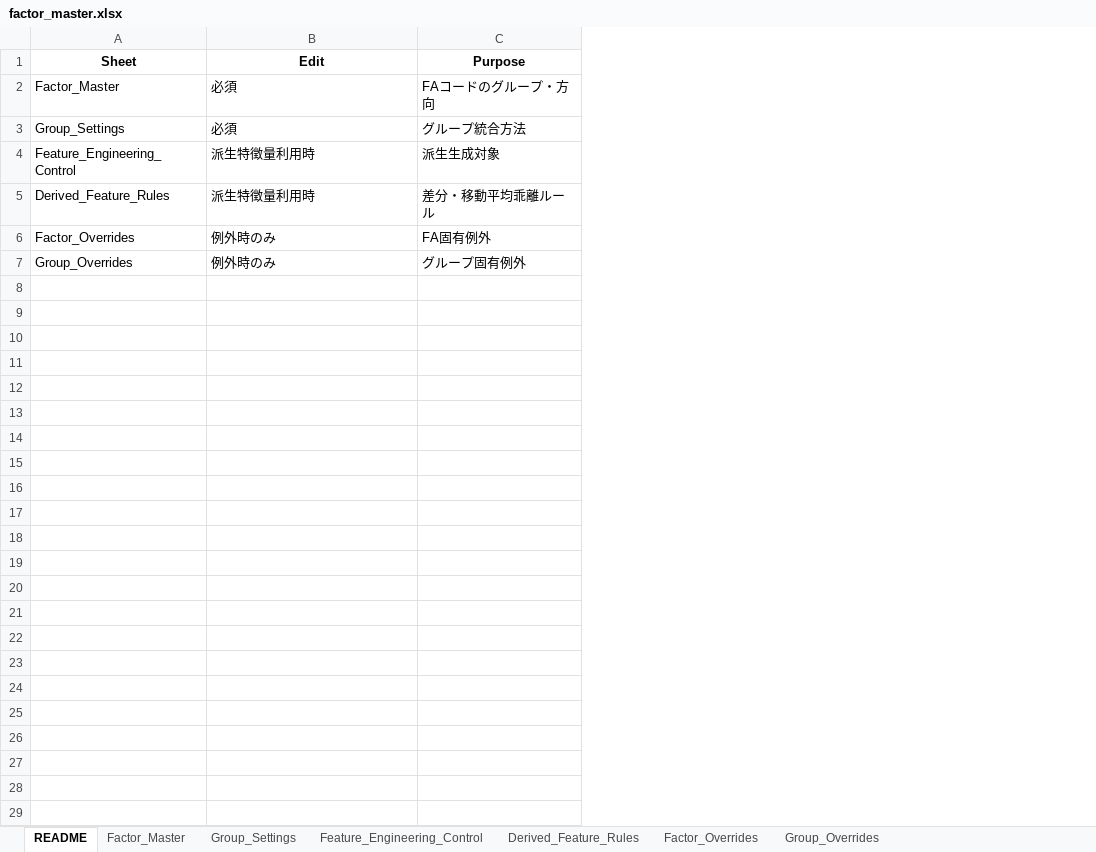
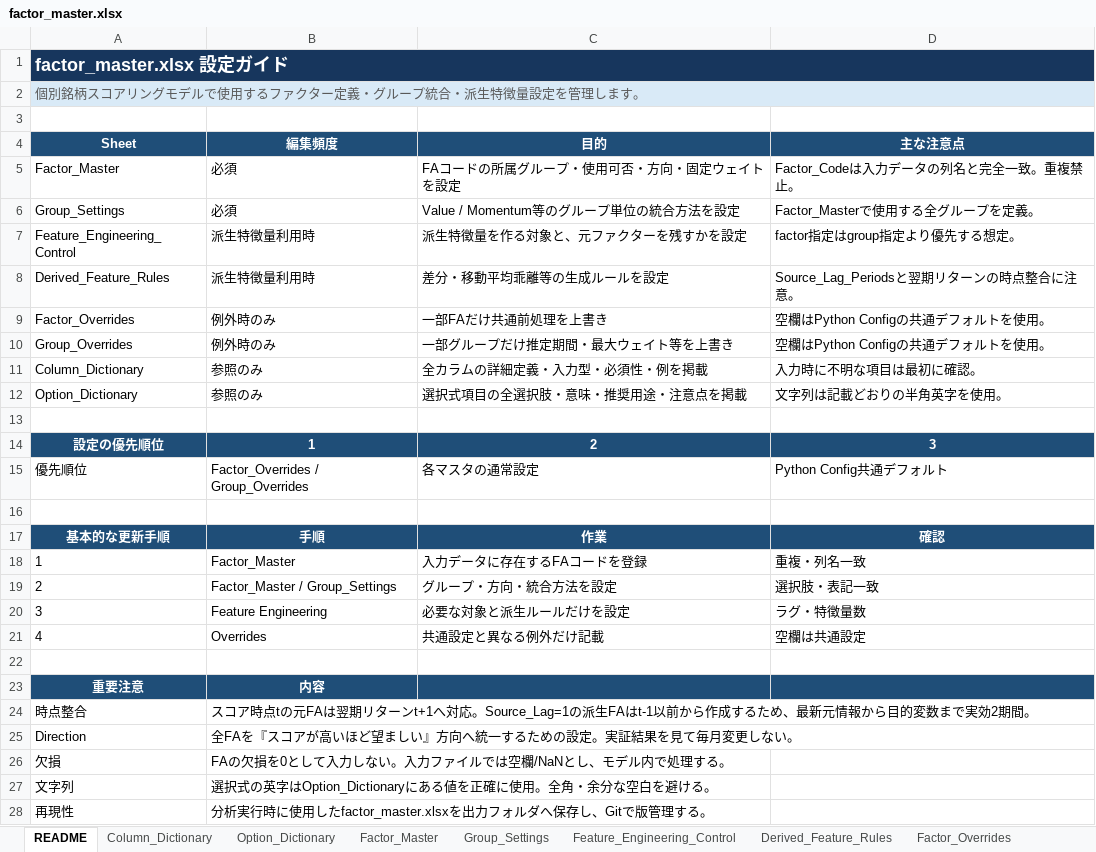
Before and after one commit to NishimuraTsubasa/VTX_works, an Excel workbook: 10. Equity/work/fundamentals_model/20260715_ファンダメンタルズの検討②/data/input/factor_master.xlsx, sheet README, drawn as a sheet; values as stored, in another font and other column widths than the file's, no borders; removed rows and columns are numbered as before the commit, all else as after; the diff names each change by its address in the sheet, - before the commit and + after, or states it on an @@ line.

Commit message:
20260716_個別銘柄スコア　README

```diff
--- a/10. Equity/work/fundamentals_model/20260715_ファンダメンタルズの検討②/data/input/factor_master.xlsx (sheet README)
+++ b/10. Equity/work/fundamentals_model/20260715_ファンダメンタルズの検討②/data/input/factor_master.xlsx (sheet README)
+sheet tab: Column_Dictionary
+sheet tab: Option_Dictionary
-column C (Purpose), rows 2-7: FAコードのグループ・方向 | グループ統合方法 | 派生生成対象 | 差分・移動平均乖離ルール | FA固有例外 | グループ固有例外
+column C (目的), rows 5-10: FAコードの所属グループ・使用可否・方向・固定ウェイトを設定 | Value / Momentum等のグループ単位の統合方法を設定 | 派生特徴量を作る対象と、元ファクターを残すかを設定 | 差分・移動平均乖離等の生成ルールを設定 | 一部FAだけ共通前処理を上書き | 一部グループだけ推定期間・最大ウェイト等を上書き
+column D (主な注意点), rows 5-10: Factor_Codeは入力データの列名と完全一致。重複禁止。 | Factor_Masterで使用する全グループを定義。 | factor指定はgroup指定より優先する想定。 | Source_Lag_Periodsと翌期リターンの時点整合に注意。 | 空欄はPython Configの共通デフォルトを使用。 | 空欄はPython Configの共通デフォルトを使用。
+row 1: factor_master.xlsx 設定ガイド
+row 2: 個別銘柄スコアリングモデルで使用するファクター定義・グループ統合・派生特徴量設定を管理します。
+row 3: (empty)
@@ A4:B4 fill: none → #1F4E78, text colour: black → #FFFFFF @@
-B4: Edit
+B4: 編集頻度
+row 11: Column_Dictionary | 参照のみ | 全カラムの詳細定義・入力型・必須性・例を掲載 | 入力時に不明な項目は最初に確認。
+row 12: Option_Dictionary | 参照のみ | 選択式項目の全選択肢・意味・推奨用途・注意点を掲載 | 文字列は記載どおりの半角英字を使用。
+row 13: (empty)
+row 14: 設定の優先順位 | 1 | 2 | 3
+row 15: 優先順位 | Factor_Overrides / Group_Overrides | 各マスタの通常設定 | Python Config共通デフォルト
+row 16: (empty)
+row 17: 基本的な更新手順 | 手順 | 作業 | 確認
+row 18: 1 | Factor_Master | 入力データに存在するFAコードを登録 | 重複・列名一致
+row 19: 2 | Factor_Master / Group_Settings | グループ・方向・統合方法を設定 | 選択肢・表記一致
+row 20: 3 | Feature Engineering | 必要な対象と派生ルールだけを設定 | ラグ・特徴量数
+row 21: 4 | Overrides | 共通設定と異なる例外だけ記載 | 空欄は共通設定
+row 22: (empty)
+row 23: 重要注意 | 内容
+row 24: 時点整合 | スコア時点tの元FAは翌期リターンt+1へ対応。Source_Lag=1の派生FAはt-1以前から作成するため、最新元情報から目的変数まで実効2期間。
+row 25: Direction | 全FAを『スコアが高いほど望ましい』方向へ統一するための設定。実証結果を見て毎月変更しない。
+row 26: 欠損 | FAの欠損を0として入力しない。入力ファイルでは空欄/NaNとし、モデル内で処理する。
+row 27: 文字列 | 選択式の英字はOption_Dictionaryにある値を正確に使用。全角・余分な空白を避ける。
+row 28: 再現性 | 分析実行時に使用したfactor_master.xlsxを出力フォルダへ保存し、Gitで版管理する。
```
Also changed, not shown: sheet Derived_Feature_Rules, sheet Factor_Master, sheet Feature_Engineering_Control, sheet Group_Settings, sheet Group_Overrides, sheet Factor_Overrides, 2 other files.
